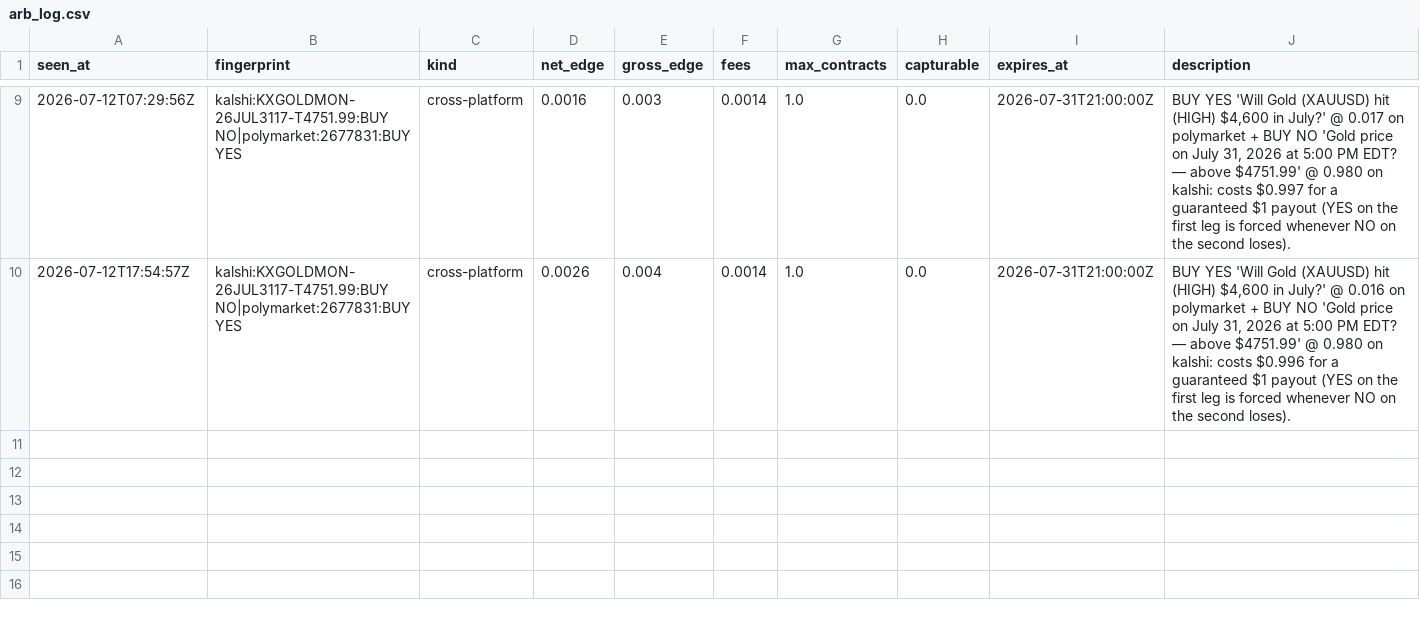
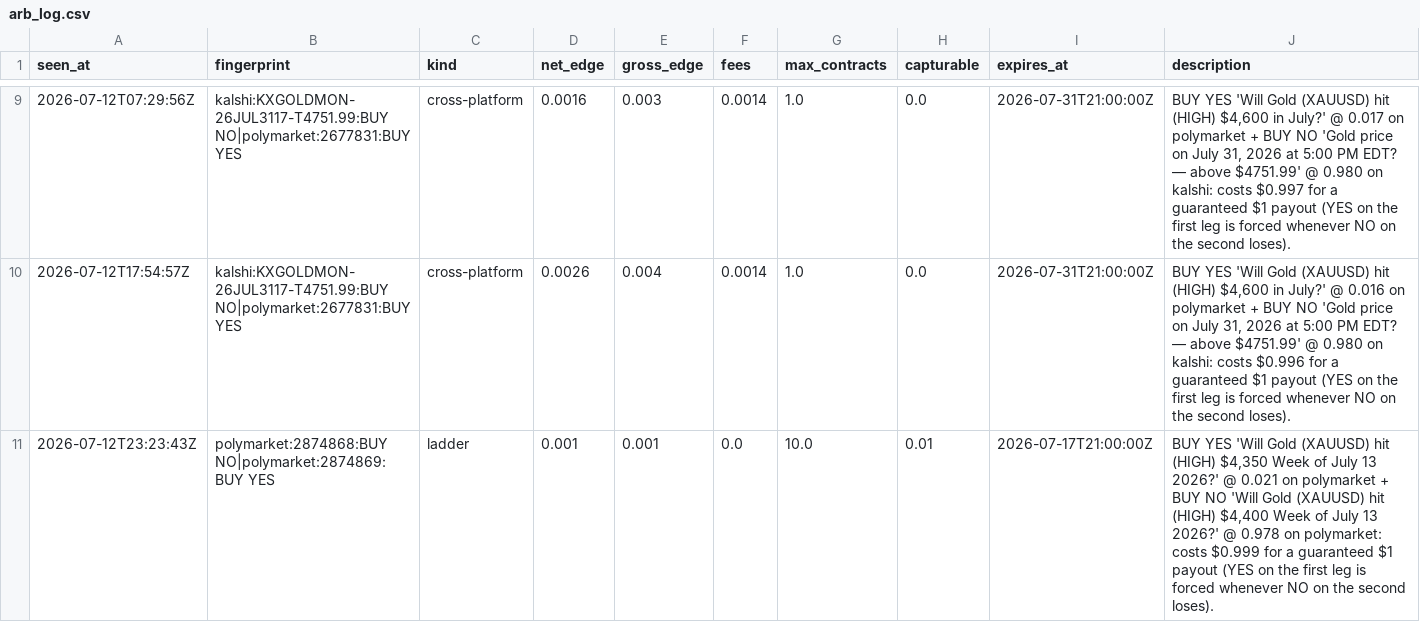
Before and after one commit to IshaanSrivastava1/markets-dashboard, a CSV file: data/arb_log.csv, drawn as a sheet; only a part is shown, gaps mark what is left out.

```diff
--- a/data/arb_log.csv
+++ b/data/arb_log.csv
@@ -10 +10,2 @@ seen_at,fingerprint,kind,net_edge,gross_edge,fees,max_contracts,capturable,expir
 2026-07-12T17:54:57Z,kalshi:KXGOLDMON-26JUL3117-T4751.99:BUY NO|polymarket:2677831:BUY YES,cross-platform,0.0026,0.004,0.0014,1.0,0.0,2026-07-31T21:00:00Z,"BUY YES 'Will Gold (XAUUSD) hit (HIGH) $4,600 in July?' @ 0.016 on polymarket + BUY NO 'Gold price on July 31, 2026 at 5:00 PM EDT? — above $4751.99' @ 0.980 on kalshi: costs $0.996 for a guaranteed $1 payout (YES on the first leg is forced whenever NO on the second loses)."
+2026-07-12T23:23:43Z,polymarket:2874868:BUY NO|polymarket:2874869:BUY YES,ladder,0.001,0.001,0.0,10.0,0.01,2026-07-17T21:00:00Z,"BUY YES 'Will Gold (XAUUSD) hit (HIGH) $4,350 Week of July 13 2026?' @ 0.021 on polymarket + BUY NO 'Will Gold (XAUUSD) hit (HIGH) $4,400 Week of July 13 2026?' @ 0.978 on polymarket: costs $0.999 for a guaranteed $1 payout (YES on the first leg is forced whenever NO on the second loses)."
```
Also changed, not shown: data/arb_current.csv, 1 other file.
